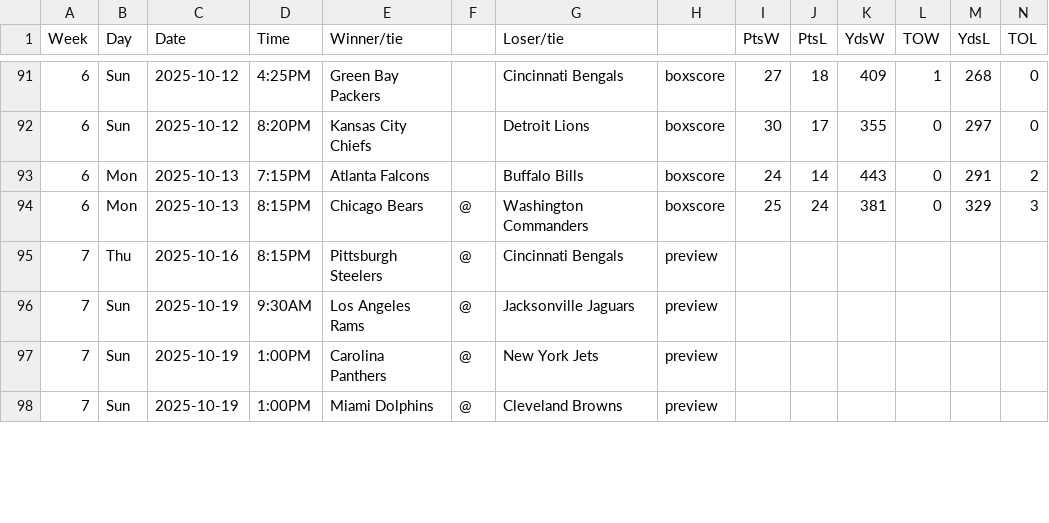
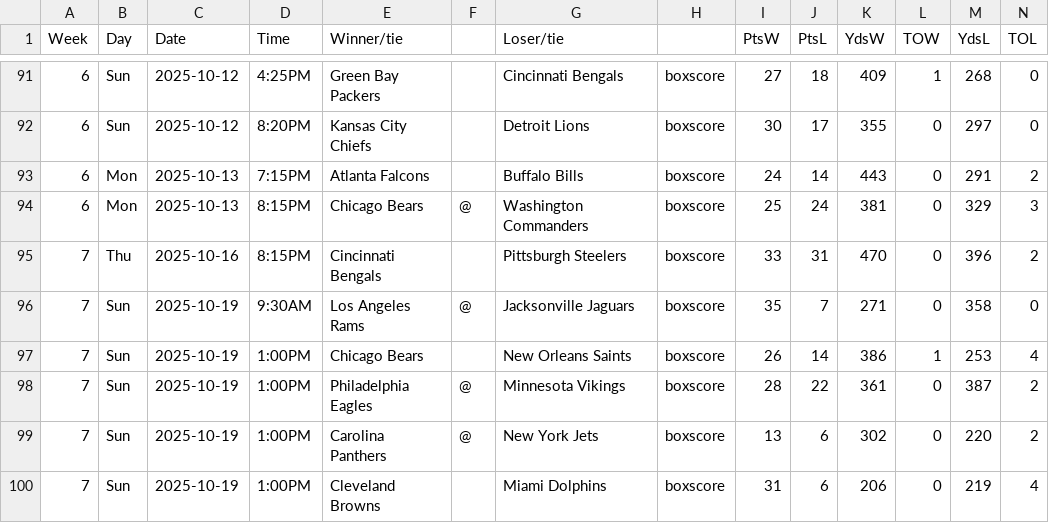
Before and after one commit to mseewaters/beatingtheodds, a CSV file: data/nfl_games_pfr_raw.csv, drawn as a sheet; only a part is shown, gaps mark what is left out; the diff covers the shown part only.

```diff
--- a/data/nfl_games_pfr_raw.csv
+++ b/data/nfl_games_pfr_raw.csv
@@ -94,5 +94,7 @@ Week,Day,Date,Time,Winner/tie,,Loser/tie,,PtsW,PtsL,YdsW,TOW,YdsL,TOL
 6,Mon,2025-10-13,8:15PM,Chicago Bears,@,Washington Commanders,boxscore,25,24,381,0,329,3
-7,Thu,2025-10-16,8:15PM,Pittsburgh Steelers,@,Cincinnati Bengals,preview,,,,,,
-7,Sun,2025-10-19,9:30AM,Los Angeles Rams,@,Jacksonville Jaguars,preview,,,,,,
-7,Sun,2025-10-19,1:00PM,Carolina Panthers,@,New York Jets,preview,,,,,,
-7,Sun,2025-10-19,1:00PM,Miami Dolphins,@,Cleveland Browns,preview,,,,,,
+7,Thu,2025-10-16,8:15PM,Cincinnati Bengals,,Pittsburgh Steelers,boxscore,33,31,470,0,396,2
+7,Sun,2025-10-19,9:30AM,Los Angeles Rams,@,Jacksonville Jaguars,boxscore,35,7,271,0,358,0
+7,Sun,2025-10-19,1:00PM,Chicago Bears,,New Orleans Saints,boxscore,26,14,386,1,253,4
+7,Sun,2025-10-19,1:00PM,Philadelphia Eagles,@,Minnesota Vikings,boxscore,28,22,361,0,387,2
+7,Sun,2025-10-19,1:00PM,Carolina Panthers,@,New York Jets,boxscore,13,6,302,0,220,2
+7,Sun,2025-10-19,1:00PM,Cleveland Browns,,Miami Dolphins,boxscore,31,6,206,0,219,4
```
Also changed, not shown: 1 added row, 3 removed rows and 71 edited cells elsewhere in this file, data/nfl_games_pfr.csv, data/nfl_rankings_combined.csv, 5 other files.
